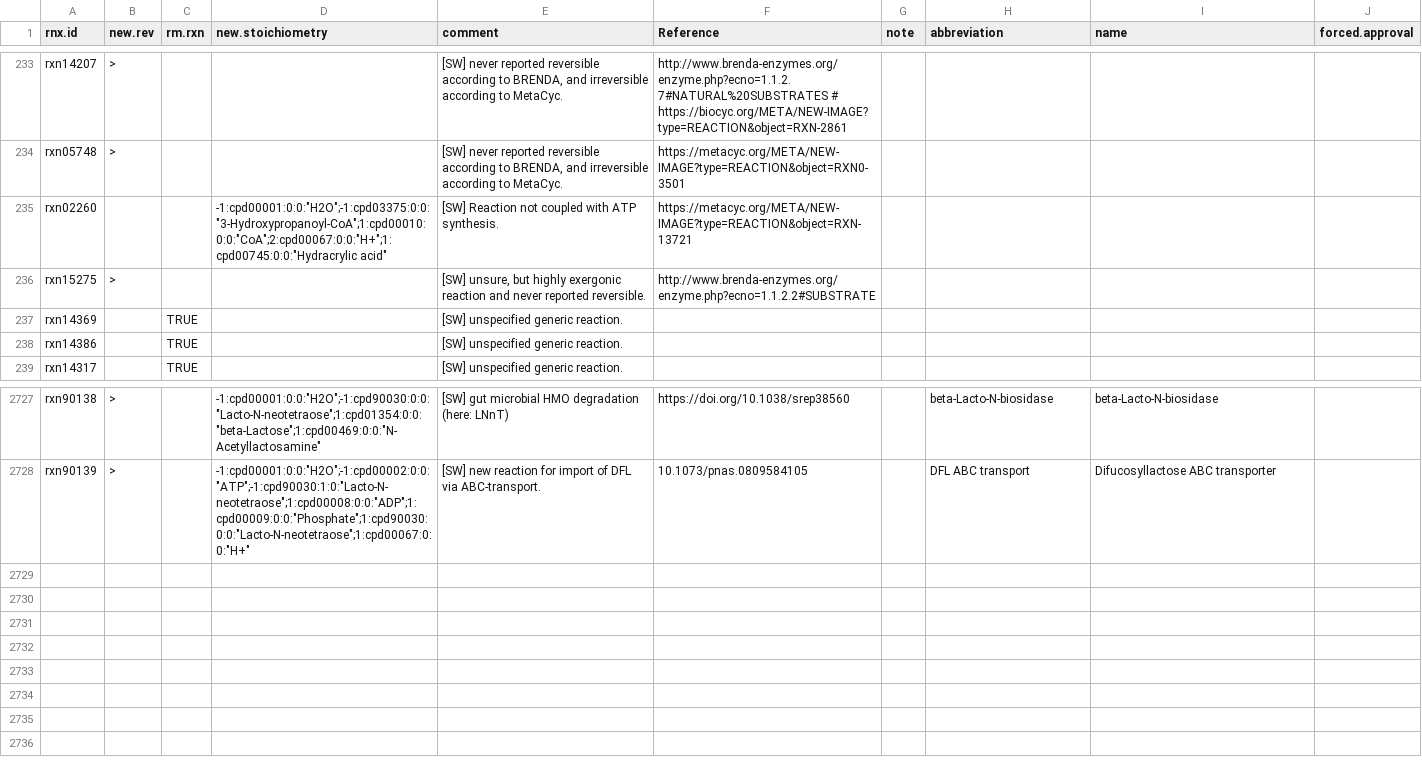
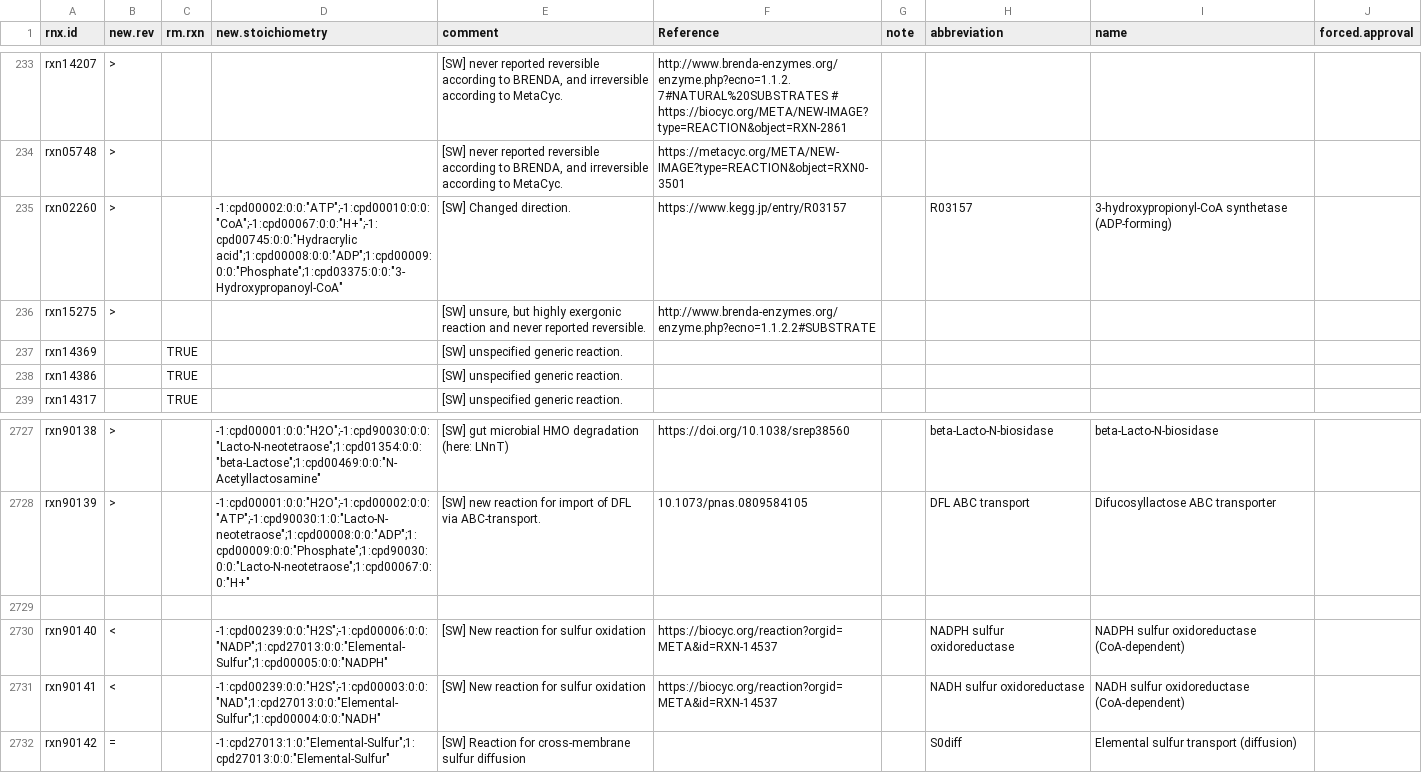
Before and after one commit to jotech/gapseq, a TSV file: dat/corrections_seed_reactionDB.tsv, drawn as a sheet; only a part is shown, gaps mark what is left out.

Commit message:
Added missing reaction for sulfur reduction
Reaction is relevant for e.g. Archaea of the genus Sulfolobus.

Three reactions were added:
- NADPH sulfur oxidoreductase (EC 1.8.1.18)
- NADH sulfur oxidoreductase (EC 1.8.1.18)
- cross-membrane elemental sulfur diffusion

```diff
--- a/dat/corrections_seed_reactionDB.tsv
+++ b/dat/corrections_seed_reactionDB.tsv
@@ -234,3 +234,3 @@ rxn14207	>			[SW] never reported reversible according to BRENDA, and irreversibl
 rxn05748	>			[SW] never reported reversible according to BRENDA, and irreversible according to MetaCyc.	https://metacyc.org/META/NEW-IMAGE?type=REACTION&object=RXN0-3501				
-rxn02260			-1:cpd00001:0:0:"H2O";-1:cpd03375:0:0:"3-Hydroxypropanoyl-CoA";1:cpd00010:0:0:"CoA";2:cpd00067:0:0:"H+";1:cpd00745:0:0:"Hydracrylic acid"	[SW] Reaction not coupled with ATP synthesis.	https://metacyc.org/META/NEW-IMAGE?type=REACTION&object=RXN-13721				
+rxn02260	>		-1:cpd00002:0:0:"ATP";-1:cpd00010:0:0:"CoA";-1:cpd00067:0:0:"H+";-1:cpd00745:0:0:"Hydracrylic acid";1:cpd00008:0:0:"ADP";1:cpd00009:0:0:"Phosphate";1:cpd03375:0:0:"3-Hydroxypropanoyl-CoA"	[SW] Changed direction.	https://www.kegg.jp/entry/R03157		R03157	3-hydroxypropionyl-CoA synthetase (ADP-forming)	
 rxn15275	>			[SW] unsure, but highly exergonic reaction and never reported reversible.	http://www.brenda-enzymes.org/enzyme.php?ecno=1.1.2.2#SUBSTRATE				
@@ -2728 +2728,5 @@ rxn90138	>		-1:cpd00001:0:0:"H2O";-1:cpd90030:0:0:"Lacto-N-neotetraose";1:cpd013
 rxn90139	>		-1:cpd00001:0:0:"H2O";-1:cpd00002:0:0:"ATP";-1:cpd90030:1:0:"Lacto-N-neotetraose";1:cpd00008:0:0:"ADP";1:cpd00009:0:0:"Phosphate";1:cpd90030:0:0:"Lacto-N-neotetraose";1:cpd00067:0:0:"H+"	[SW] new reaction for import of DFL via ABC-transport.	10.1073/pnas.0809584105		DFL ABC transport	Difucosyllactose ABC transporter	
+									
+rxn90140	<		-1:cpd00239:0:0:"H2S";-1:cpd00006:0:0:"NADP";1:cpd27013:0:0:"Elemental-Sulfur";1:cpd00005:0:0:"NADPH"	[SW] New reaction for sulfur oxidation	https://biocyc.org/reaction?orgid=META&id=RXN-14537		NADPH sulfur oxidoreductase	NADPH sulfur oxidoreductase (CoA-dependent)	
+rxn90141	<		-1:cpd00239:0:0:"H2S";-1:cpd00003:0:0:"NAD";1:cpd27013:0:0:"Elemental-Sulfur";1:cpd00004:0:0:"NADH"	[SW] New reaction for sulfur oxidation	https://biocyc.org/reaction?orgid=META&id=RXN-14537		NADH sulfur oxidoreductase	NADH sulfur oxidoreductase (CoA-dependent)	
+rxn90142	=		-1:cpd27013:1:0:"Elemental-Sulfur";1:cpd27013:0:0:"Elemental-Sulfur"	[SW] Reaction for cross-membrane sulfur diffusion			S0diff	Elemental sulfur transport (diffusion)	
```
Also changed, not shown: dat/nutrients.tsv, dat/seed_Enzyme_Class_Reactions_Aliases_unique_edited.tsv.
